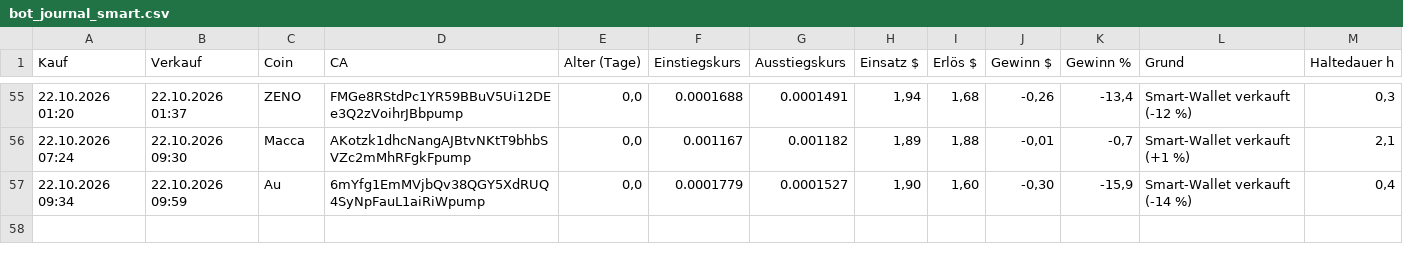
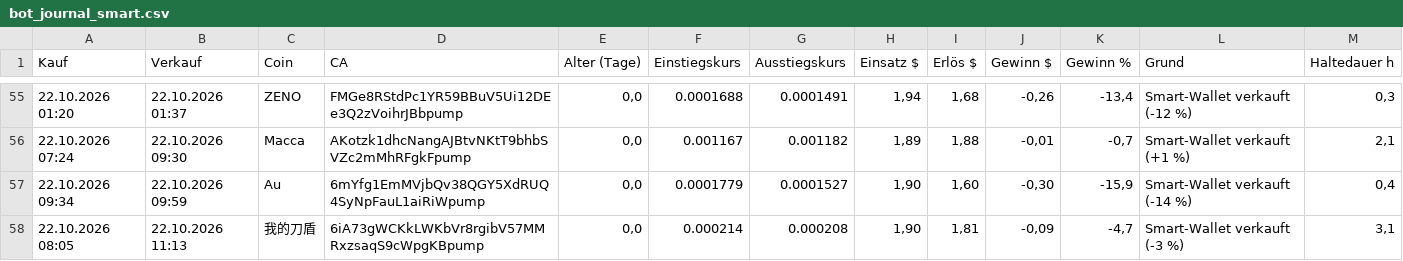
Before and after one commit to Derg83/fomo-bot, a CSV file: bot_journal_smart.csv, drawn as a sheet; only a part is shown, gaps mark what is left out; the diff names each change by its address in the sheet, - before the commit and + after, or states it on an @@ line.

```diff
--- a/bot_journal_smart.csv
+++ b/bot_journal_smart.csv
+row 58: 22.10.2026 08:05 | 22.10.2026 11:13 | 我的刀盾 | 6iA73gWCKkLWKbVr8rgibV57MMRxzsaqS9cWpgKBpump | 0,0 | 0.000214 | 0.000208 | 1,90 | 1,81 | -0,09 | -4,7 | Smart-Wallet verkauft (-3 %) | 3,1
```
Also changed, not shown: 9 other files.
